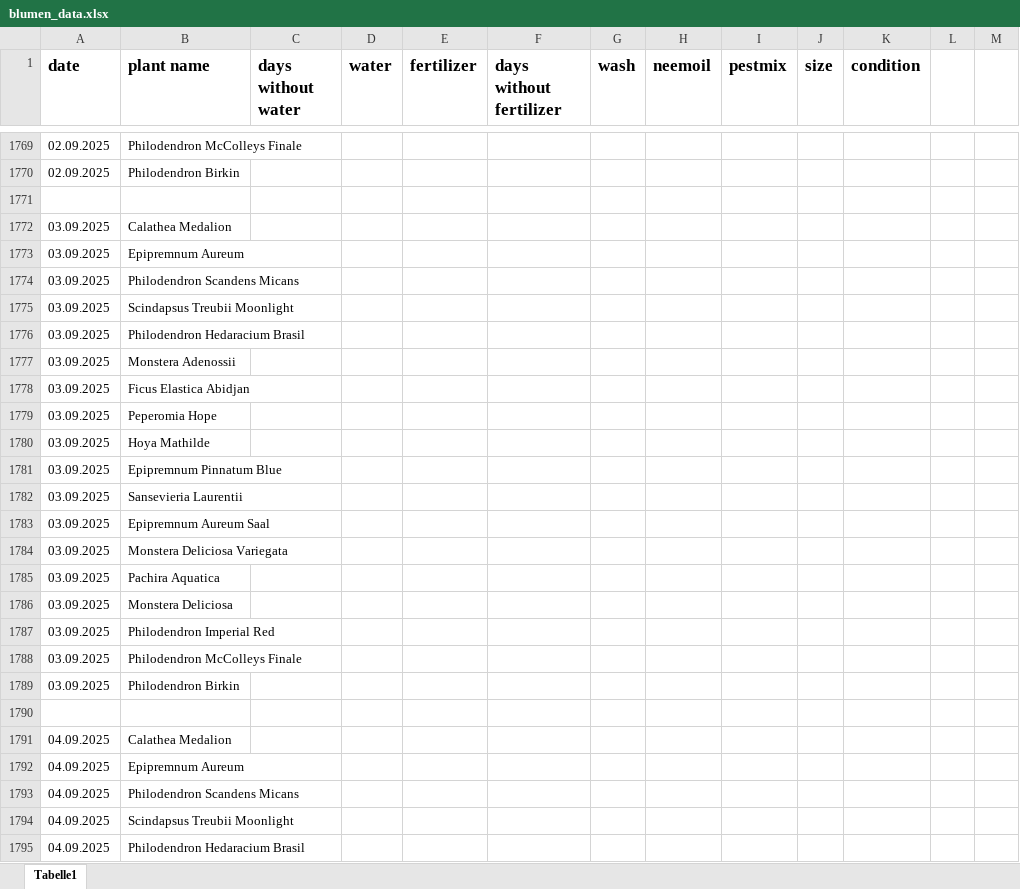
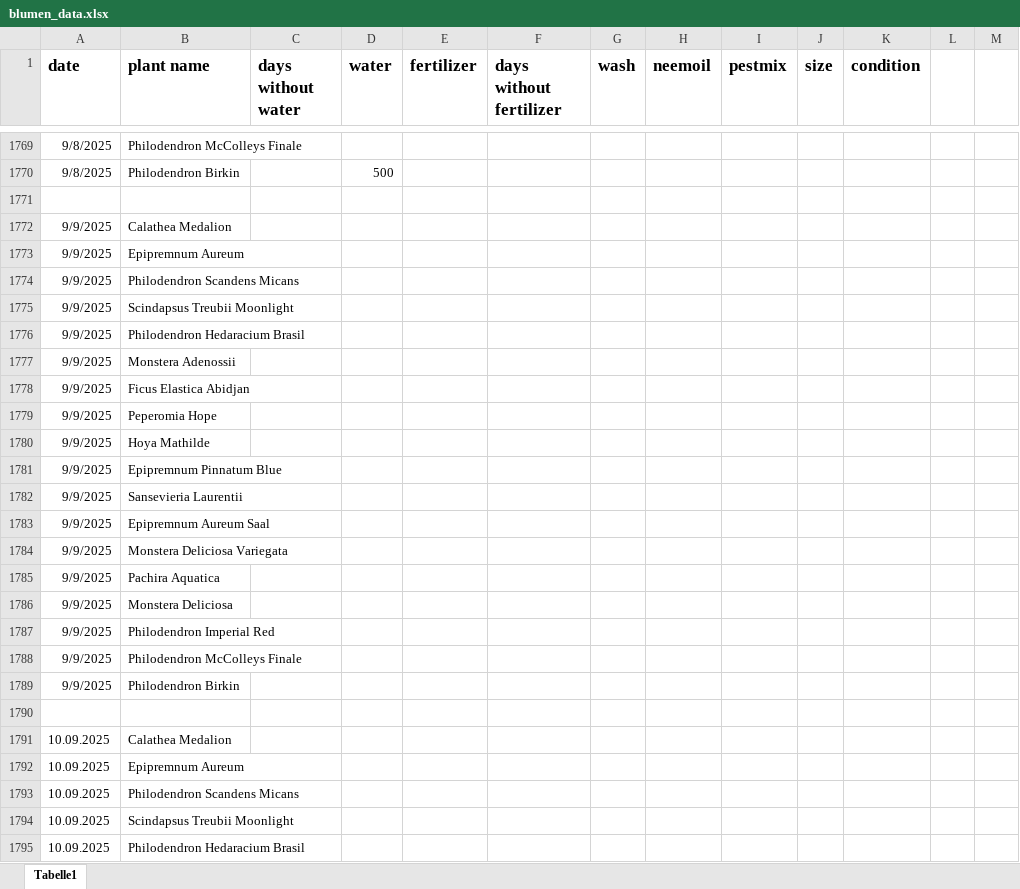
Before and after one commit to Iakithega/blumn, an Excel workbook: data/blumen_data.xlsx, sheet Tabelle1, drawn as a sheet; only a part is shown, gaps mark what is left out; values as stored, in another font and other column widths than the file's, no borders; removed rows and columns are numbered as before the commit, all else as after; the diff covers the shown part only; the diff names each change by its address in the sheet, - before the commit and + after, or states it on an @@ line.

```diff
--- a/data/blumen_data.xlsx (sheet Tabelle1)
+++ b/data/blumen_data.xlsx (sheet Tabelle1)
-A1769 (date): 02.09.2025
+A1769 (date): 9/8/2025
-row 1770: 02.09.2025 | Philodendron Birkin
+row 1770: 9/8/2025 | Philodendron Birkin |  | 500
-A1772:A1789 (date): 03.09.2025
+A1772:A1789 (date): 9/9/2025
-A1791:A1795 (date): 04.09.2025
+A1791:A1795 (date): 10.09.2025
```
Also changed, not shown: 62 added rows, 5 removed rows and 96 edited cells elsewhere in this sheet.
